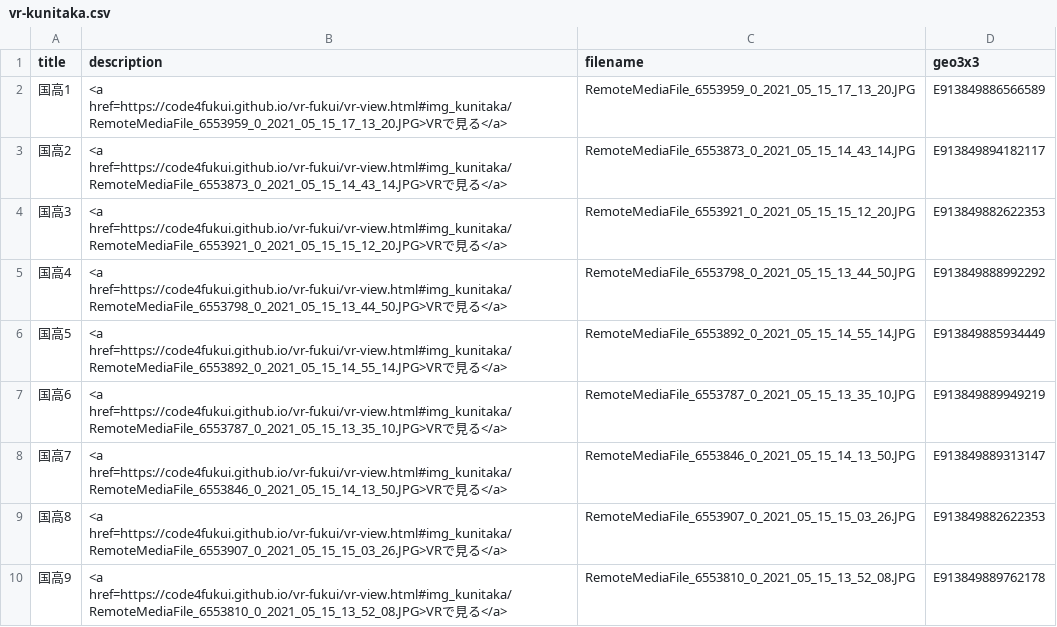
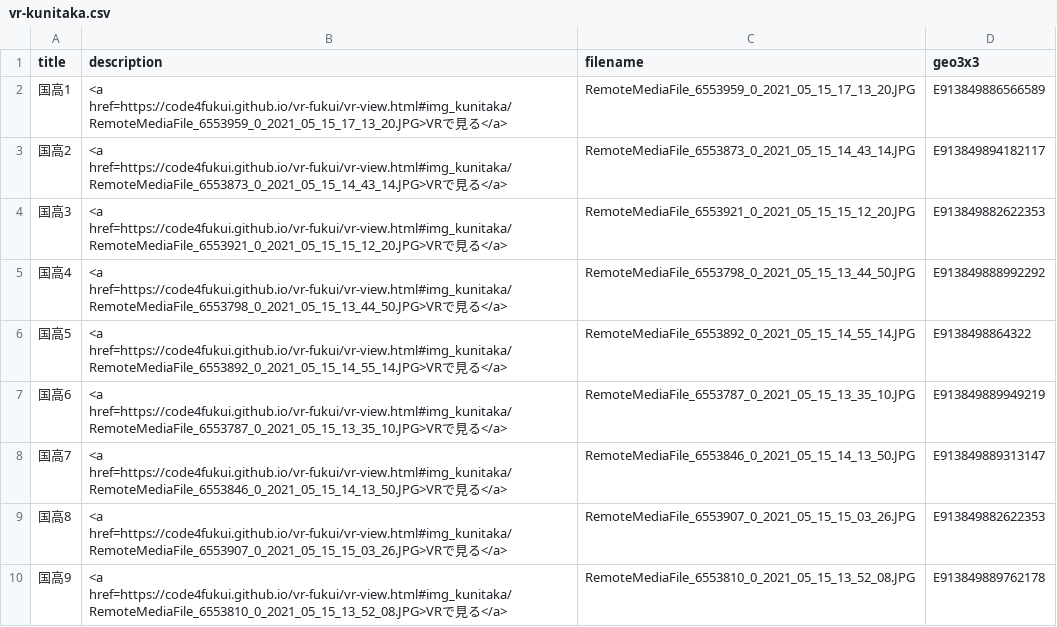
Before and after one commit to code4fukui/vr-fukui, a CSV file: vr-kunitaka.csv, drawn as a sheet; only a part is shown.

Commit message:
fix wrong data

```diff
--- a/vr-kunitaka.csv
+++ b/vr-kunitaka.csv
@@ -5,3 +5,3 @@
 国高4,<a href=https://code4fukui.github.io/vr-fukui/vr-view.html#img_kunitaka/RemoteMediaFile_6553798_0_2021_05_15_13_44_50.JPG>VRで見る</a>,RemoteMediaFile_6553798_0_2021_05_15_13_44_50.JPG,E913849888992292
-国高5,<a href=https://code4fukui.github.io/vr-fukui/vr-view.html#img_kunitaka/RemoteMediaFile_6553892_0_2021_05_15_14_55_14.JPG>VRで見る</a>,RemoteMediaFile_6553892_0_2021_05_15_14_55_14.JPG,E913849885934449
+国高5,<a href=https://code4fukui.github.io/vr-fukui/vr-view.html#img_kunitaka/RemoteMediaFile_6553892_0_2021_05_15_14_55_14.JPG>VRで見る</a>,RemoteMediaFile_6553892_0_2021_05_15_14_55_14.JPG,E9138498864322
 国高6,<a href=https://code4fukui.github.io/vr-fukui/vr-view.html#img_kunitaka/RemoteMediaFile_6553787_0_2021_05_15_13_35_10.JPG>VRで見る</a>,RemoteMediaFile_6553787_0_2021_05_15_13_35_10.JPG,E913849889949219
```
